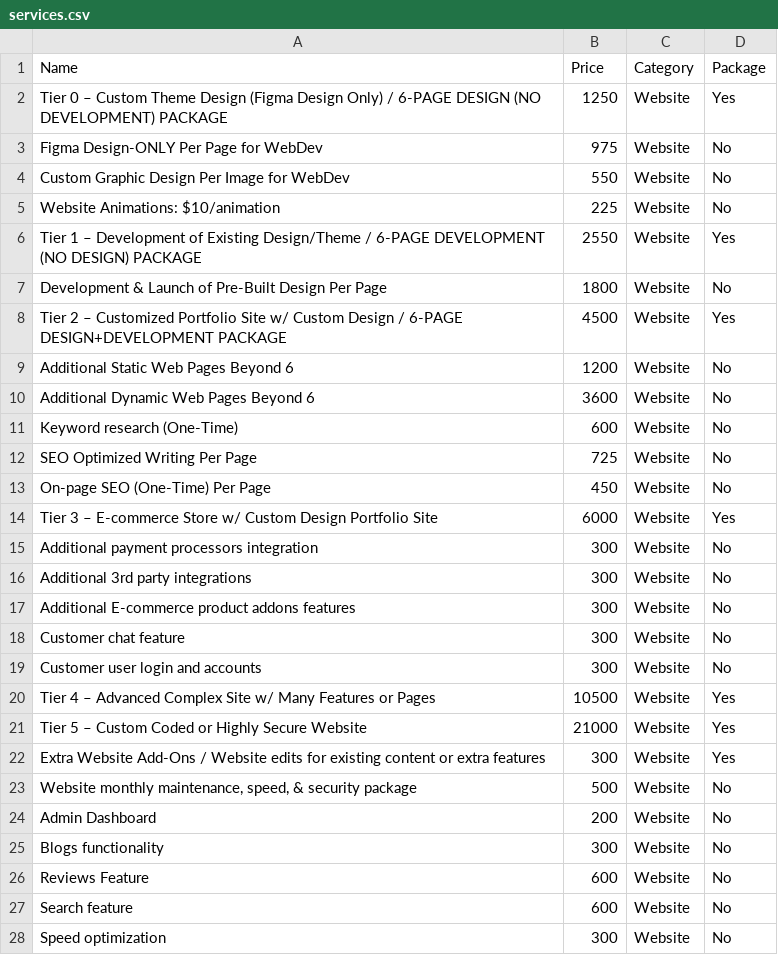
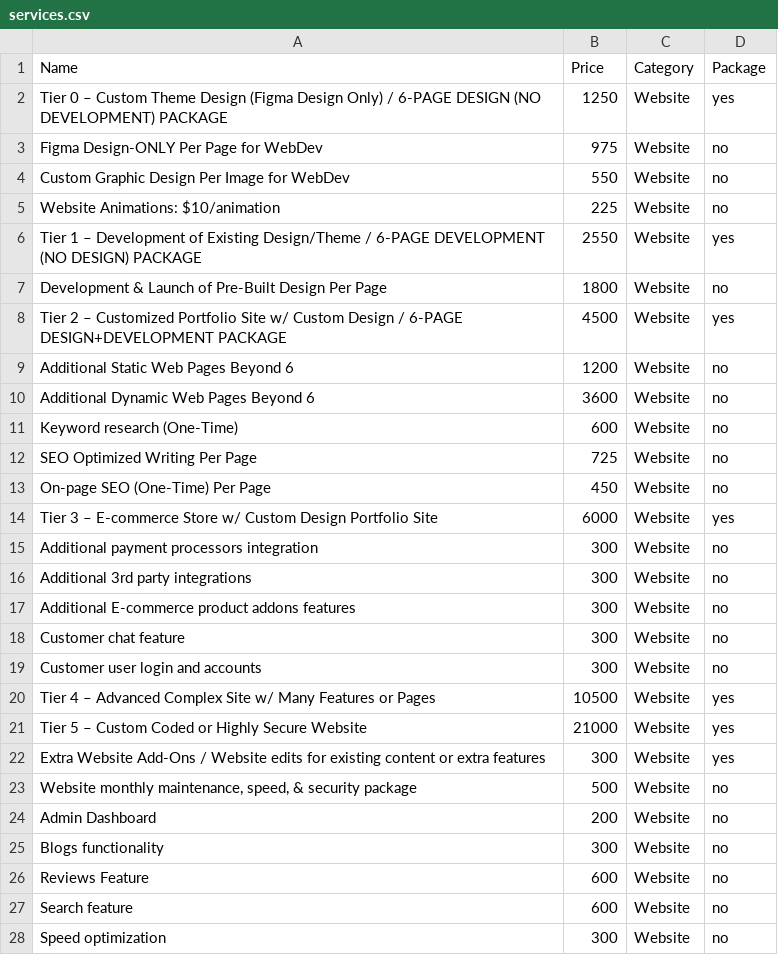
Before and after one commit to PerciusT/mycon-random, a CSV file: services.csv, drawn as a sheet; only a part is shown; the diff covers the shown part only.

Commit message:
Update services.csv

```diff
--- a/services.csv
+++ b/services.csv
@@ -1,28 +1,28 @@
 Name,Price,Category,Package
-"Tier 0 – Custom Theme Design (Figma Design Only) / 6-PAGE DESIGN (NO DEVELOPMENT) PACKAGE",1250,Website,Yes
-"Figma Design-ONLY Per Page for WebDev",975,Website,No
-"Custom Graphic Design Per Image for WebDev",550,Website,No
-"Website Animations: $10/animation",225,Website,No
-"Tier 1 – Development of Existing Design/Theme / 6-PAGE DEVELOPMENT (NO DESIGN) PACKAGE",2550,Website,Yes
-"Development & Launch of Pre-Built Design Per Page",1800,Website,No
-"Tier 2 – Customized Portfolio Site w/ Custom Design / 6-PAGE DESIGN+DEVELOPMENT PACKAGE",4500,Website,Yes
-"Additional Static Web Pages Beyond 6",1200,Website,No
-"Additional Dynamic Web Pages Beyond 6",3600,Website,No
-"Keyword research (One-Time)",600,Website,No
-"SEO Optimized Writing Per Page",725,Website,No
-"On-page SEO (One-Time) Per Page",450,Website,No
-"Tier 3 – E-commerce Store w/ Custom Design Portfolio Site",6000,Website,Yes
-"Additional payment processors integration",300,Website,No
-"Additional 3rd party integrations",300,Website,No
-"Additional E-commerce product addons features",300,Website,No
-"Customer chat feature",300,Website,No
-"Customer user login and accounts",300,Website,No
-"Tier 4 – Advanced Complex Site w/ Many Features or Pages",10500,Website,Yes
-"Tier 5 – Custom Coded or Highly Secure Website",21000,Website,Yes
-"Extra Website Add-Ons / Website edits for existing content or extra features",300,Website,Yes
-"Website monthly maintenance, speed, & security package",500,Website,No
-"Admin Dashboard",200,Website,No
-"Blogs functionality",300,Website,No
-"Reviews Feature",600,Website,No
-"Search feature",600,Website,No
-"Speed optimization",300,Website,No
+"Tier 0 – Custom Theme Design (Figma Design Only) / 6-PAGE DESIGN (NO DEVELOPMENT) PACKAGE",1250,Website,yes
+"Figma Design-ONLY Per Page for WebDev",975,Website,no
+"Custom Graphic Design Per Image for WebDev",550,Website,no
+"Website Animations: $10/animation",225,Website,no
+"Tier 1 – Development of Existing Design/Theme / 6-PAGE DEVELOPMENT (NO DESIGN) PACKAGE",2550,Website,yes
+"Development & Launch of Pre-Built Design Per Page",1800,Website,no
+"Tier 2 – Customized Portfolio Site w/ Custom Design / 6-PAGE DESIGN+DEVELOPMENT PACKAGE",4500,Website,yes
+"Additional Static Web Pages Beyond 6",1200,Website,no
+"Additional Dynamic Web Pages Beyond 6",3600,Website,no
+"Keyword research (One-Time)",600,Website,no
+"SEO Optimized Writing Per Page",725,Website,no
+"On-page SEO (One-Time) Per Page",450,Website,no
+"Tier 3 – E-commerce Store w/ Custom Design Portfolio Site",6000,Website,yes
+"Additional payment processors integration",300,Website,no
+"Additional 3rd party integrations",300,Website,no
+"Additional E-commerce product addons features",300,Website,no
+"Customer chat feature",300,Website,no
+"Customer user login and accounts",300,Website,no
+"Tier 4 – Advanced Complex Site w/ Many Features or Pages",10500,Website,yes
+"Tier 5 – Custom Coded or Highly Secure Website",21000,Website,yes
+"Extra Website Add-Ons / Website edits for existing content or extra features",300,Website,yes
+"Website monthly maintenance, speed, & security package",500,Website,no
+"Admin Dashboard",200,Website,no
+"Blogs functionality",300,Website,no
+"Reviews Feature",600,Website,no
+"Search feature",600,Website,no
+"Speed optimization",300,Website,no
```
Also changed, not shown: 68 edited cells elsewhere in this file.
